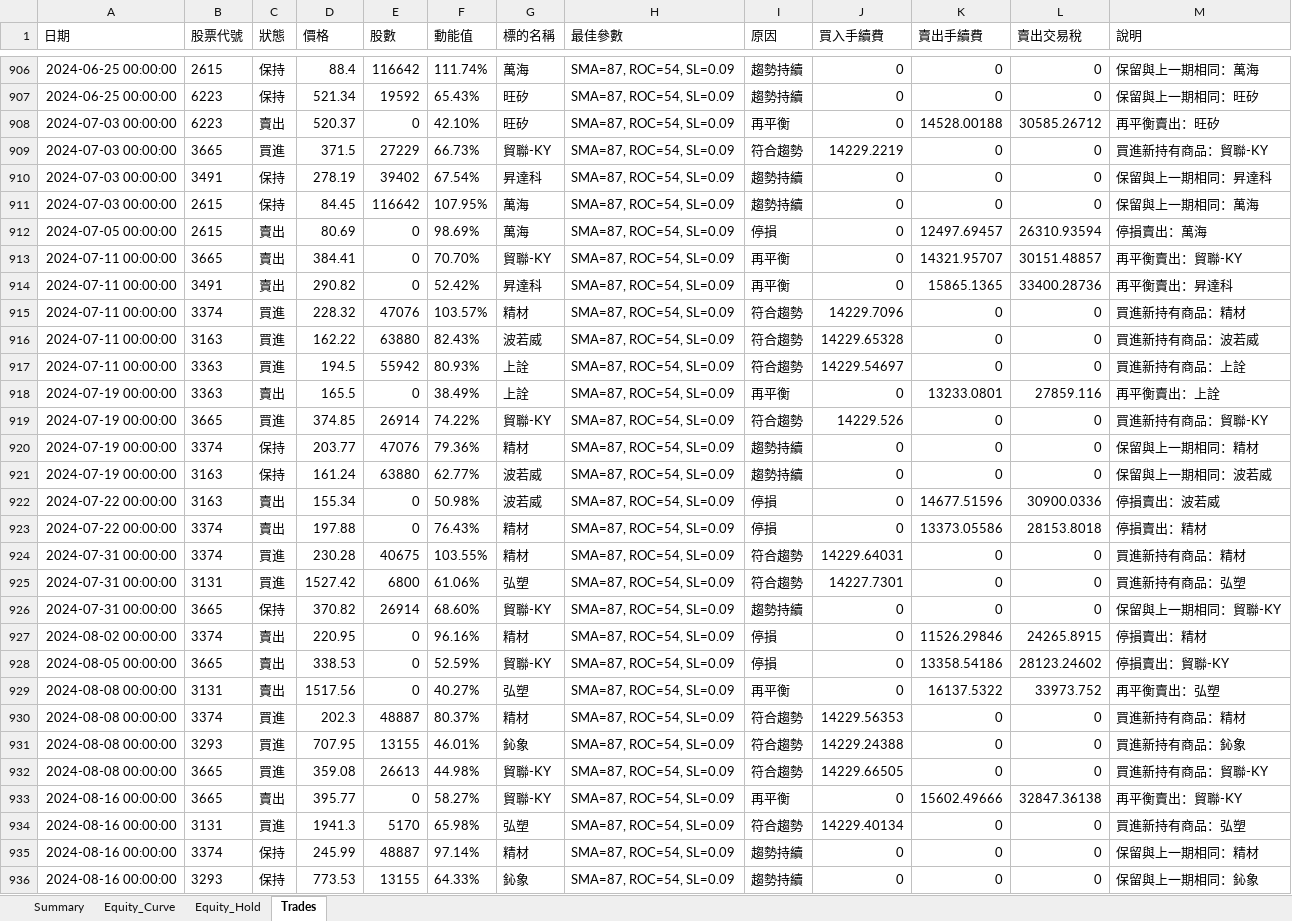
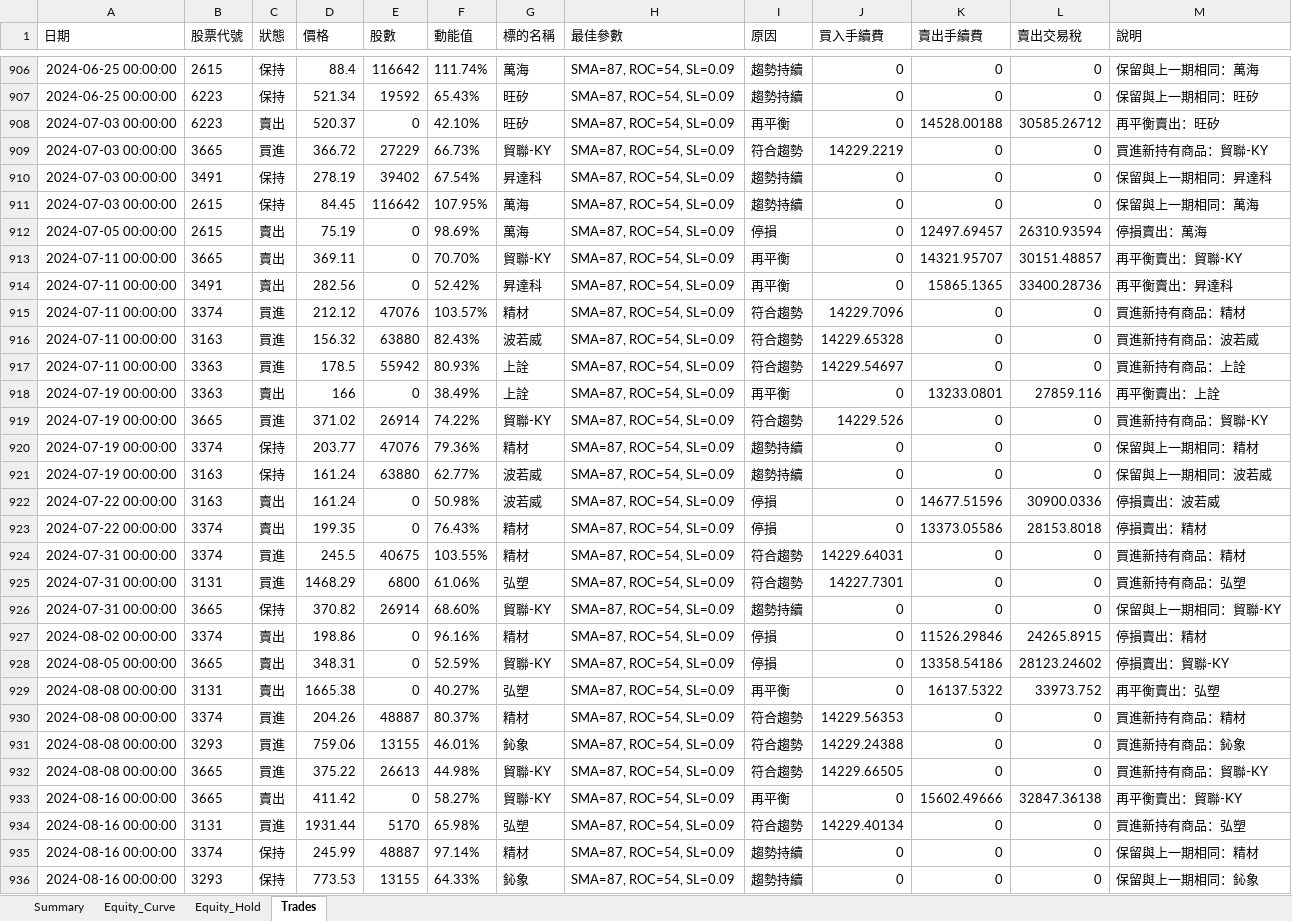
Before and after one commit to lij1017-cmd/main, an Excel workbook: trendstrategy_results_equity2025新.xlsx, sheet Trades, drawn as a sheet; only a part is shown, gaps mark what is left out; values as stored, in another font and other column widths than the file's, no borders; the diff covers the shown part only; the diff names each change by its address in the sheet, - before the commit and + after, or states it on an @@ line.

```diff
--- a/trendstrategy_results_equity2025新.xlsx (sheet Trades)
+++ b/trendstrategy_results_equity2025新.xlsx (sheet Trades)
-D909 (價格): 371.5
+D909 (價格): 366.72
-D912 (價格): 80.69
+D912 (價格): 75.19
-D913 (價格): 384.41
+D913 (價格): 369.11
-D914 (價格): 290.82
+D914 (價格): 282.56
-D915 (價格): 228.32
+D915 (價格): 212.12
-D916 (價格): 162.22
+D916 (價格): 156.32
-D917 (價格): 194.5
+D917 (價格): 178.5
-D918 (價格): 165.5
+D918 (價格): 166
-D919 (價格): 374.85
+D919 (價格): 371.02
-D922 (價格): 155.34
+D922 (價格): 161.24
-D923 (價格): 197.88
+D923 (價格): 199.35
-D924 (價格): 230.28
+D924 (價格): 245.5
-D925 (價格): 1527.42
+D925 (價格): 1468.29
-D927 (價格): 220.95
+D927 (價格): 198.86
-D928 (價格): 338.53
+D928 (價格): 348.31
-D929 (價格): 1517.56
+D929 (價格): 1665.38
-D930 (價格): 202.3
+D930 (價格): 204.26
-D931 (價格): 707.95
+D931 (價格): 759.06
-D932 (價格): 359.08
+D932 (價格): 375.22
-D933 (價格): 395.77
+D933 (價格): 411.42
-D934 (價格): 1941.3
+D934 (價格): 1931.44
```
Also changed, not shown: 762 edited cells elsewhere in this sheet, 3 other files.
